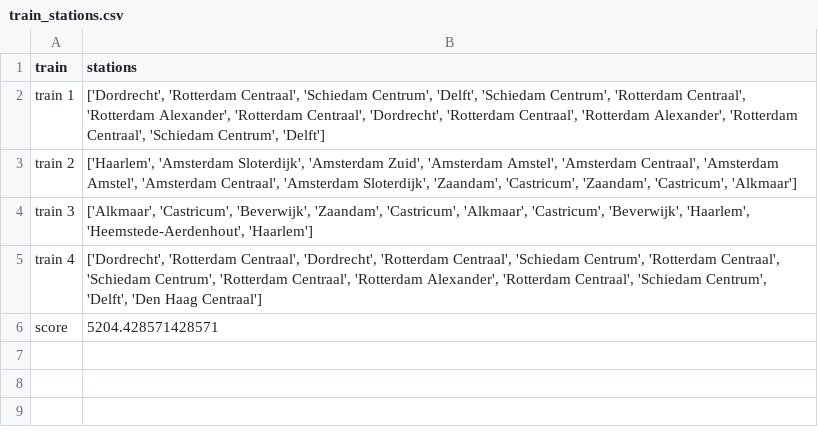
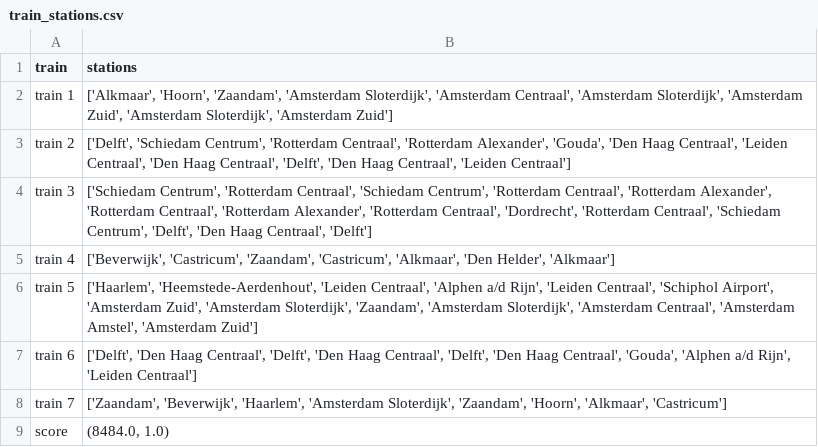
Before and after one commit to LesterMoumen/somale-rail-consultancy, a CSV file: railnl_v2_baseline/output/train_stations.csv, drawn as a sheet.

```diff
--- a/railnl_v2_baseline/output/train_stations.csv
+++ b/railnl_v2_baseline/output/train_stations.csv
@@ -1,6 +1,9 @@
 train,stations
-train 1,"['Dordrecht', 'Rotterdam Centraal', 'Schiedam Centrum', 'Delft', 'Schiedam Centrum', 'Rotterdam Centraal', 'Rotterdam Alexander', 'Rotterdam Centraal', 'Dordrecht', 'Rotterdam Centraal', 'Rotterdam Alexander', 'Rotterdam Centraal', 'Schiedam Centrum', 'Delft']"
-train 2,"['Haarlem', 'Amsterdam Sloterdijk', 'Amsterdam Zuid', 'Amsterdam Amstel', 'Amsterdam Centraal', 'Amsterdam Amstel', 'Amsterdam Centraal', 'Amsterdam Sloterdijk', 'Zaandam', 'Castricum', 'Zaandam', 'Castricum', 'Alkmaar']"
-train 3,"['Alkmaar', 'Castricum', 'Beverwijk', 'Zaandam', 'Castricum', 'Alkmaar', 'Castricum', 'Beverwijk', 'Haarlem', 'Heemstede-Aerdenhout', 'Haarlem']"
-train 4,"['Dordrecht', 'Rotterdam Centraal', 'Dordrecht', 'Rotterdam Centraal', 'Schiedam Centrum', 'Rotterdam Centraal', 'Schiedam Centrum', 'Rotterdam Centraal', 'Rotterdam Alexander', 'Rotterdam Centraal', 'Schiedam Centrum', 'Delft', 'Den Haag Centraal']"
-score,5204.428571428571
+train 1,"['Alkmaar', 'Hoorn', 'Zaandam', 'Amsterdam Sloterdijk', 'Amsterdam Centraal', 'Amsterdam Sloterdijk', 'Amsterdam Zuid', 'Amsterdam Sloterdijk', 'Amsterdam Zuid']"
+train 2,"['Delft', 'Schiedam Centrum', 'Rotterdam Centraal', 'Rotterdam Alexander', 'Gouda', 'Den Haag Centraal', 'Leiden Centraal', 'Den Haag Centraal', 'Delft', 'Den Haag Centraal', 'Leiden Centraal']"
+train 3,"['Schiedam Centrum', 'Rotterdam Centraal', 'Schiedam Centrum', 'Rotterdam Centraal', 'Rotterdam Alexander', 'Rotterdam Centraal', 'Rotterdam Alexander', 'Rotterdam Centraal', 'Dordrecht', 'Rotterdam Centraal', 'Schiedam Centrum', 'Delft', 'Den Haag Centraal', 'Delft']"
+train 4,"['Beverwijk', 'Castricum', 'Zaandam', 'Castricum', 'Alkmaar', 'Den Helder', 'Alkmaar']"
+train 5,"['Haarlem', 'Heemstede-Aerdenhout', 'Leiden Centraal', 'Alphen a/d Rijn', 'Leiden Centraal', 'Schiphol Airport', 'Amsterdam Zuid', 'Amsterdam Sloterdijk', 'Zaandam', 'Amsterdam Sloterdijk', 'Amsterdam Centraal', 'Amsterdam Amstel', 'Amsterdam Zuid']"
+train 6,"['Delft', 'Den Haag Centraal', 'Delft', 'Den Haag Centraal', 'Delft', 'Den Haag Centraal', 'Gouda', 'Alphen a/d Rijn', 'Leiden Centraal']"
+train 7,"['Zaandam', 'Beverwijk', 'Haarlem', 'Amsterdam Sloterdijk', 'Zaandam', 'Hoorn', 'Alkmaar', 'Castricum']"
+score,"(8484.0, 1.0)"
```
Also changed, not shown: 4 other files.
